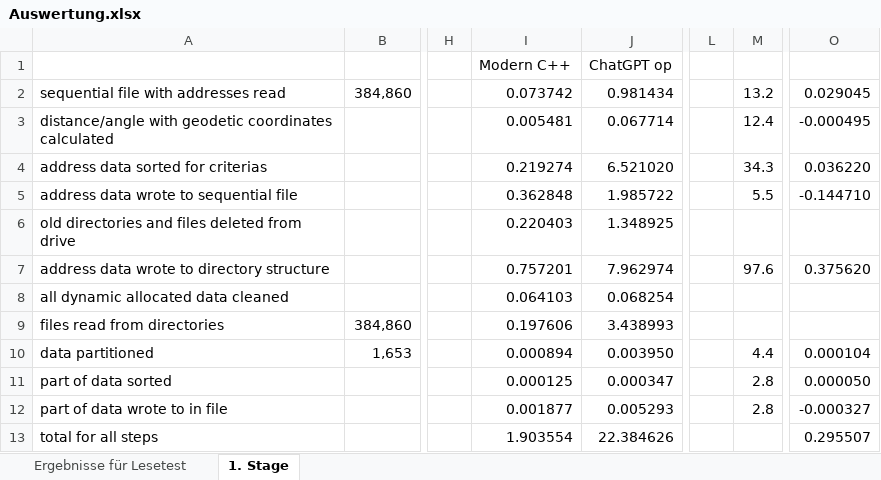
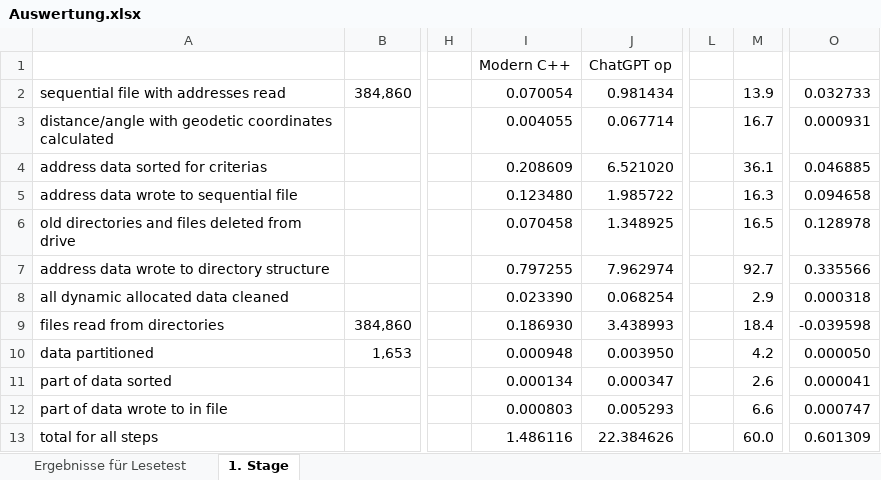
Before and after one commit to adeccscholar/Vergleichsprogramm, an Excel workbook: Docs/Auswertung.xlsx, sheet 1. Stage, drawn as a sheet; only a part is shown, gaps mark what is left out; values as stored, in another font and other column widths than the file's, no borders; the diff names each change by its address in the sheet, - before the commit and + after, or states it on an @@ line.

```diff
--- a/Docs/Auswertung.xlsx (sheet 1. Stage)
+++ b/Docs/Auswertung.xlsx (sheet 1. Stage)
-I2 (Modern C++): 0.073742
+I2 (Modern C++): 0.070054
-M2: 13.2
+M2: 13.9
-O2: 0.029045
+O2: 0.032733
-I3 (Modern C++): 0.005481
+I3 (Modern C++): 0.004055
-M3: 12.4
+M3: 16.7
-O3: -0.000495
+O3: 0.000931
-I4 (Modern C++): 0.219274
+I4 (Modern C++): 0.208609
-M4: 34.3
+M4: 36.1
-O4: 0.036220
+O4: 0.046885
-I5 (Modern C++): 0.362848
+I5 (Modern C++): 0.123480
-M5: 5.5
+M5: 16.3
-O5: -0.144710
+O5: 0.094658
-I6 (Modern C++): 0.220403
+I6 (Modern C++): 0.070458
-M6: (empty)
+M6: 16.5
-O6: (empty)
+O6: 0.128978
-I7 (Modern C++): 0.757201
+I7 (Modern C++): 0.797255
-M7: 97.6
+M7: 92.7
-O7: 0.375620
+O7: 0.335566
-I8 (Modern C++): 0.064103
+I8 (Modern C++): 0.023390
-M8: (empty)
+M8: 2.9
-O8: (empty)
+O8: 0.000318
-I9 (Modern C++): 0.197606
+I9 (Modern C++): 0.186930
-M9: (empty)
+M9: 18.4
-O9: (empty)
+O9: -0.039598
-I10 (Modern C++): 0.000894
+I10 (Modern C++): 0.000948
-M10: 4.4
+M10: 4.2
-O10: 0.000104
+O10: 0.000050
-I11 (Modern C++): 0.000125
+I11 (Modern C++): 0.000134
-M11: 2.8
+M11: 2.6
-O11: 0.000050
+O11: 0.000041
-I12 (Modern C++): 0.001877
+I12 (Modern C++): 0.000803
-M12: 2.8
+M12: 6.6
-O12: -0.000327
+O12: 0.000747
-I13 (Modern C++): 1.903554
+I13 (Modern C++): 1.486116
-M13: (empty)
+M13: 60.0
-O13: 0.295507
+O13: 0.601309
```
Also changed, not shown: 5 other files.
